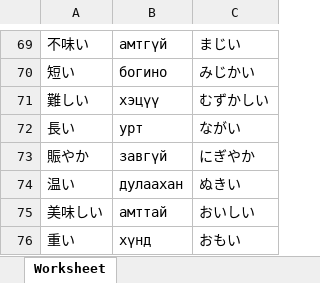
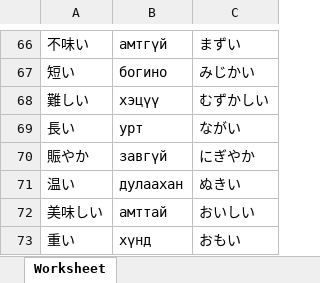
Before and after one commit to Sainkhishig/japanese_n5, an Excel workbook: assets/xl/adjectives.xlsx, sheet Worksheet, drawn as a sheet; only a part is shown, gaps mark what is left out; values as stored, in another font and other column widths than the file's, no borders; addresses are those after the commit; the diff covers the shown part only; the diff names each change by its address in the sheet, - before the commit and + after, or states it on an @@ line.

```diff
--- a/assets/xl/adjectives.xlsx (sheet Worksheet)
+++ b/assets/xl/adjectives.xlsx (sheet Worksheet)
-C66: まじい
+C66: まずい
```
Also changed, not shown: 3 removed rows and 21 edited cells elsewhere in this sheet, assets/xl/csvadverb.xlsx, 2 other files.
